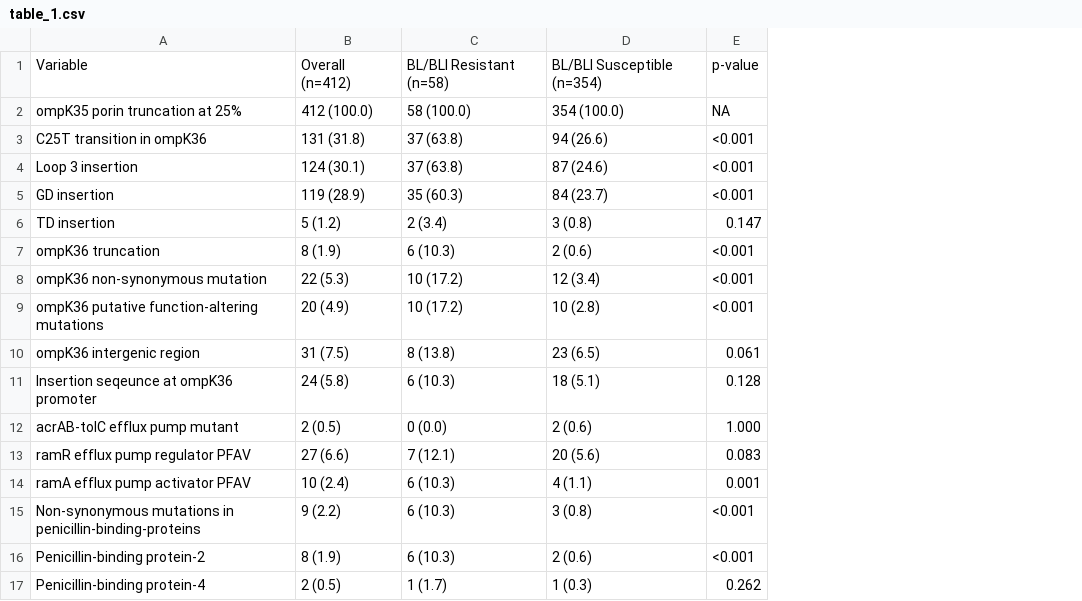
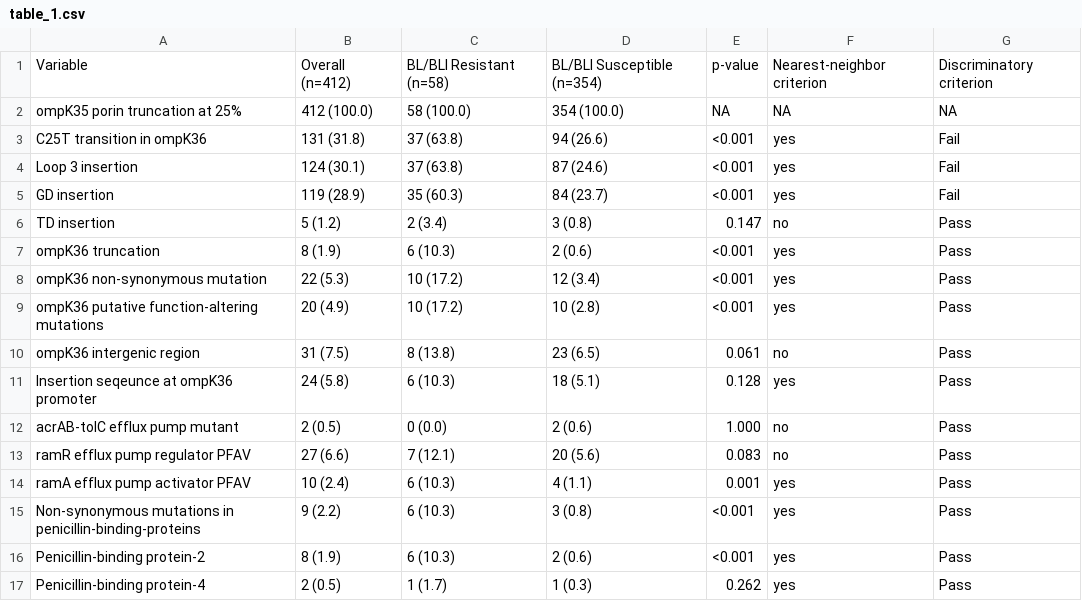
Before and after one commit to kylegontjes/pre-intro-blbli-resistance-ms, a CSV file: tables/table_1.csv, drawn as a sheet; the diff names each change by its address in the sheet, - before the commit and + after, or states it on an @@ line.

Commit message:
add nn and discrim criteria for the tables and genotype selection

```diff
--- a/tables/table_1.csv
+++ b/tables/table_1.csv
+column F, rows 1-17: Nearest-neighbor criterion | NA | yes | yes | yes | no | yes | yes | yes | no | yes | no | no | yes | yes | yes | yes
+column G, rows 1-17: Discriminatory criterion | NA | Fail | Fail | Fail | Pass | Pass | Pass | Pass | Pass | Pass | Pass | Pass | Pass | Pass | Pass | Pass
```
Also changed, not shown: 7 other files.
